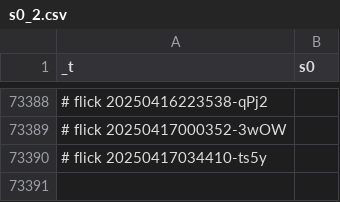
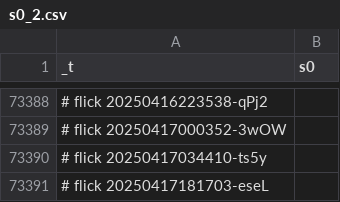
Before and after one commit to abikesa/dummy, a CSV file: kitabo/ensi/ukubona/donorcase/test2/assets/csv/s0_2.csv, drawn as a sheet; only a part is shown, gaps mark what is left out; the diff names each change by its address in the sheet, - before the commit and + after, or states it on an @@ line.

Commit message:
kitabo/ensi/ukubona/donorcase/test2/assets/csv/s0_2.csv

```diff
--- a/kitabo/ensi/ukubona/donorcase/test2/assets/csv/s0_2.csv
+++ b/kitabo/ensi/ukubona/donorcase/test2/assets/csv/s0_2.csv
+row 73391: # flick 20250417181703-eseL
```
